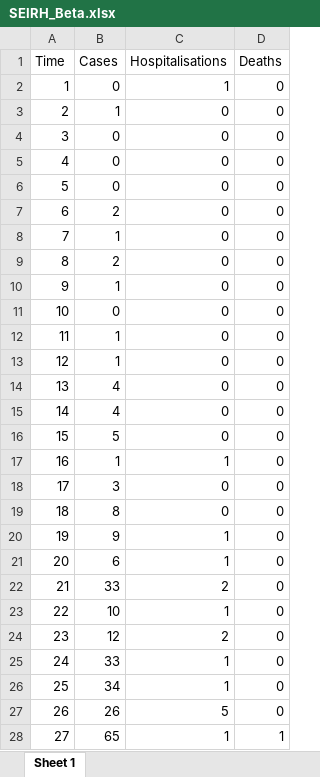
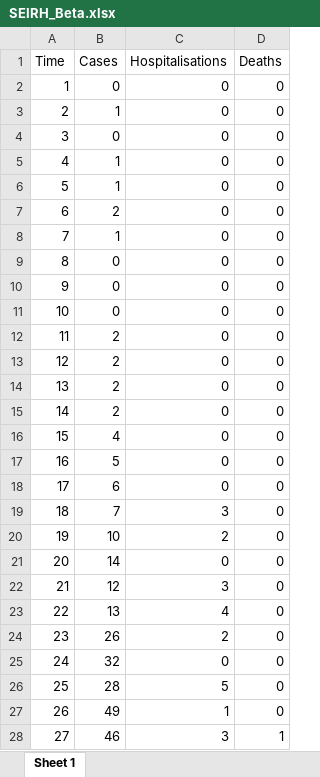
Before and after one commit to JimDuggan/sds_bergen, an Excel workbook: data/SEIRH_Beta.xlsx, sheet Sheet 1, drawn as a sheet; only a part is shown; values as stored, in another font and other column widths than the file's, no borders; the diff covers the shown part only; the diff names each change by its address in the sheet, - before the commit and + after, or states it on an @@ line.

```diff
--- a/data/SEIRH_Beta.xlsx (sheet Sheet 1)
+++ b/data/SEIRH_Beta.xlsx (sheet Sheet 1)
-C2 (Hospitalisations): 1
+C2 (Hospitalisations): 0
-B5:B6 (Cases): 0
+B5:B6 (Cases): 1
-B9 (Cases): 2
+B9 (Cases): 0
-B10 (Cases): 1
+B10 (Cases): 0
-B12:B13 (Cases): 1
+B12:B13 (Cases): 2
-B14:B15 (Cases): 4
+B14:B15 (Cases): 2
-B16 (Cases): 5
+B16 (Cases): 4
-B17 (Cases): 1
+B17 (Cases): 5
-C17 (Hospitalisations): 1
+C17 (Hospitalisations): 0
-B18 (Cases): 3
+B18 (Cases): 6
-B19 (Cases): 8
+B19 (Cases): 7
-C19 (Hospitalisations): 0
+C19 (Hospitalisations): 3
-B20 (Cases): 9
+B20 (Cases): 10
-C20 (Hospitalisations): 1
+C20 (Hospitalisations): 2
-B21 (Cases): 6
+B21 (Cases): 14
-C21 (Hospitalisations): 1
+C21 (Hospitalisations): 0
-B22 (Cases): 33
+B22 (Cases): 12
-C22 (Hospitalisations): 2
+C22 (Hospitalisations): 3
-B23 (Cases): 10
+B23 (Cases): 13
-C23 (Hospitalisations): 1
+C23 (Hospitalisations): 4
-B24 (Cases): 12
+B24 (Cases): 26
-B25 (Cases): 33
+B25 (Cases): 32
-C25 (Hospitalisations): 1
+C25 (Hospitalisations): 0
-B26 (Cases): 34
+B26 (Cases): 28
-C26 (Hospitalisations): 1
+C26 (Hospitalisations): 5
-B27 (Cases): 26
+B27 (Cases): 49
-C27 (Hospitalisations): 5
+C27 (Hospitalisations): 1
-B28 (Cases): 65
+B28 (Cases): 46
-C28 (Hospitalisations): 1
+C28 (Hospitalisations): 3
```
Also changed, not shown: 182 edited cells elsewhere in this sheet, 19 other files.
